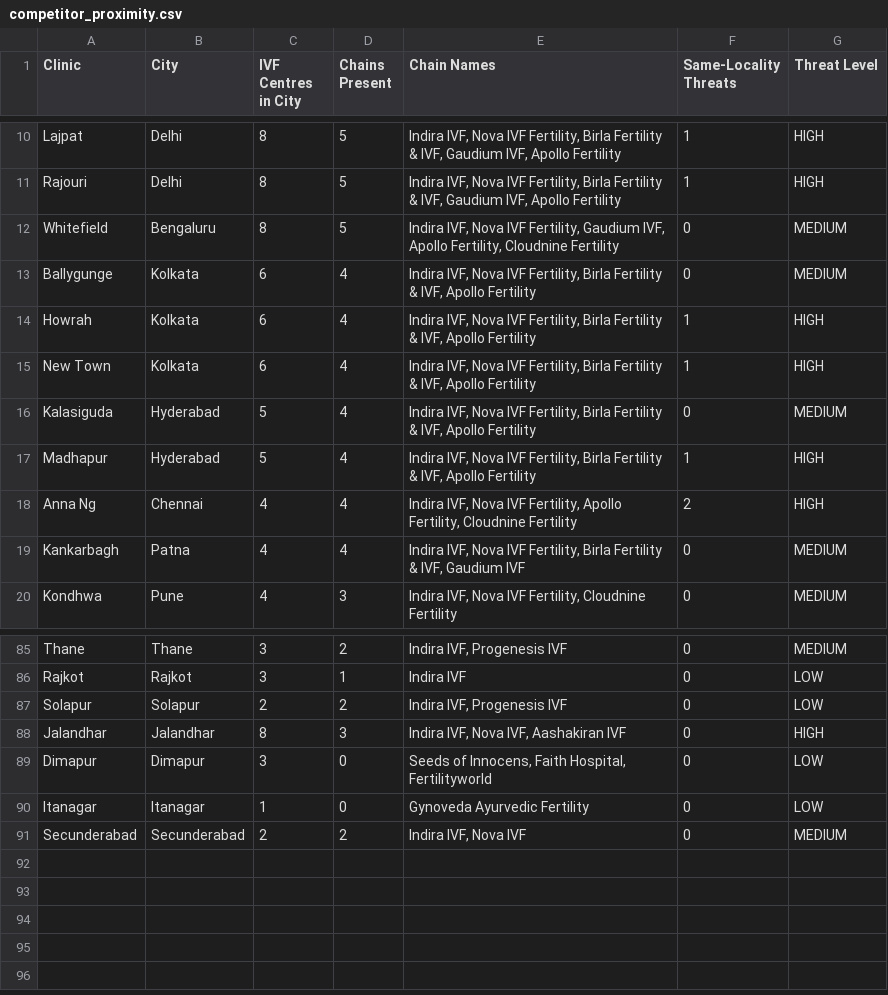
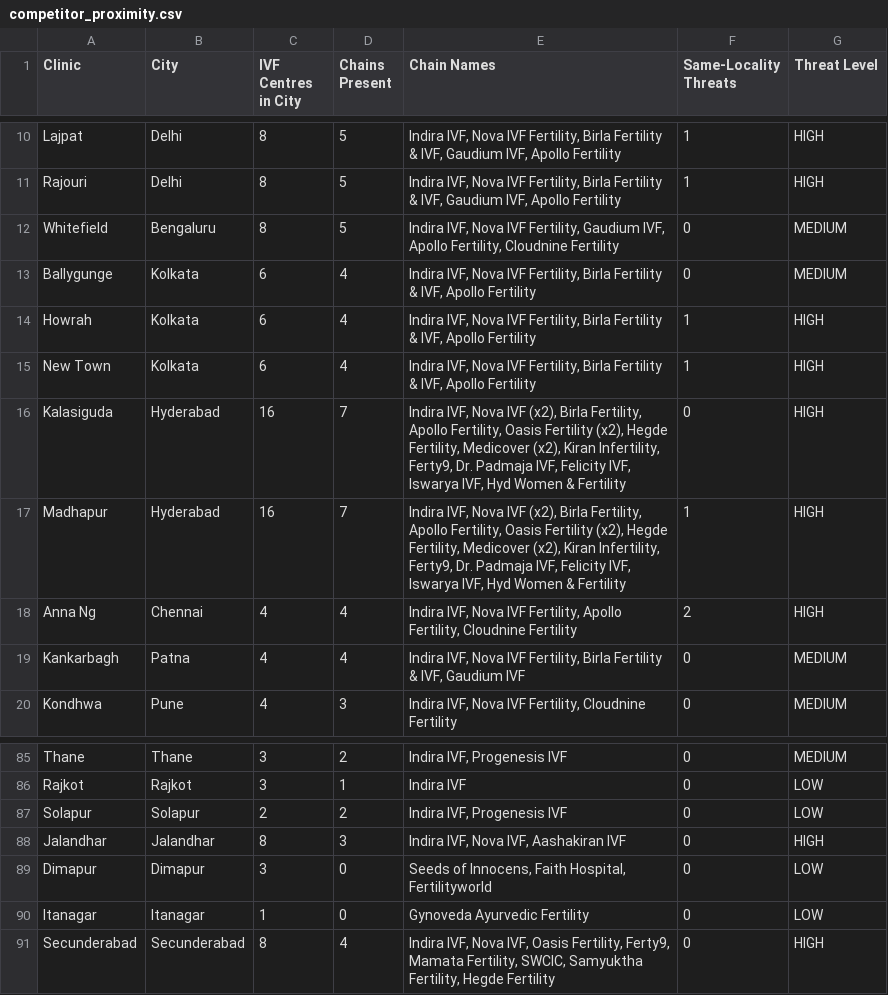
Before and after one commit to chandreshadube-del/gynoveda-market-intel, a CSV file: mis_data/competitor_proximity.csv, drawn as a sheet; only a part is shown, gaps mark what is left out.

```diff
--- a/mis_data/competitor_proximity.csv
+++ b/mis_data/competitor_proximity.csv
@@ -15,4 +15,4 @@ Howrah,Kolkata,6,4,"Indira IVF, Nova IVF Fertility, Birla Fertility & IVF, Apoll
 New Town,Kolkata,6,4,"Indira IVF, Nova IVF Fertility, Birla Fertility & IVF, Apollo Fertility",1,HIGH
-Kalasiguda,Hyderabad,5,4,"Indira IVF, Nova IVF Fertility, Birla Fertility & IVF, Apollo Fertility",0,MEDIUM
-Madhapur,Hyderabad,5,4,"Indira IVF, Nova IVF Fertility, Birla Fertility & IVF, Apollo Fertility",1,HIGH
+Kalasiguda,Hyderabad,16,7,"Indira IVF, Nova IVF (x2), Birla Fertility, Apollo Fertility, Oasis Fertility (x2), Hegde Fertility, Medicover (x2), Kiran Infertility, Ferty9, Dr. Padmaja IVF, Felicity IVF, Iswarya IVF, Hyd Women & Fertility",0,HIGH
+Madhapur,Hyderabad,16,7,"Indira IVF, Nova IVF (x2), Birla Fertility, Apollo Fertility, Oasis Fertility (x2), Hegde Fertility, Medicover (x2), Kiran Infertility, Ferty9, Dr. Padmaja IVF, Felicity IVF, Iswarya IVF, Hyd Women & Fertility",1,HIGH
 Anna Ng,Chennai,4,4,"Indira IVF, Nova IVF Fertility, Apollo Fertility, Cloudnine Fertility",2,HIGH
@@ -90,2 +90,2 @@ Dimapur,Dimapur,3,0,"Seeds of Innocens, Faith Hospital, Fertilityworld",0,LOW
 Itanagar,Itanagar,1,0,Gynoveda Ayurvedic Fertility,0,LOW
-Secunderabad,Secunderabad,2,2,"Indira IVF, Nova IVF",0,MEDIUM
+Secunderabad,Secunderabad,8,4,"Indira IVF, Nova IVF, Oasis Fertility, Ferty9, Mamata Fertility, SWCIC, Samyuktha Fertility, Hegde Fertility",0,HIGH
```
Also changed, not shown: mis_data/ivf_competitors.csv.
